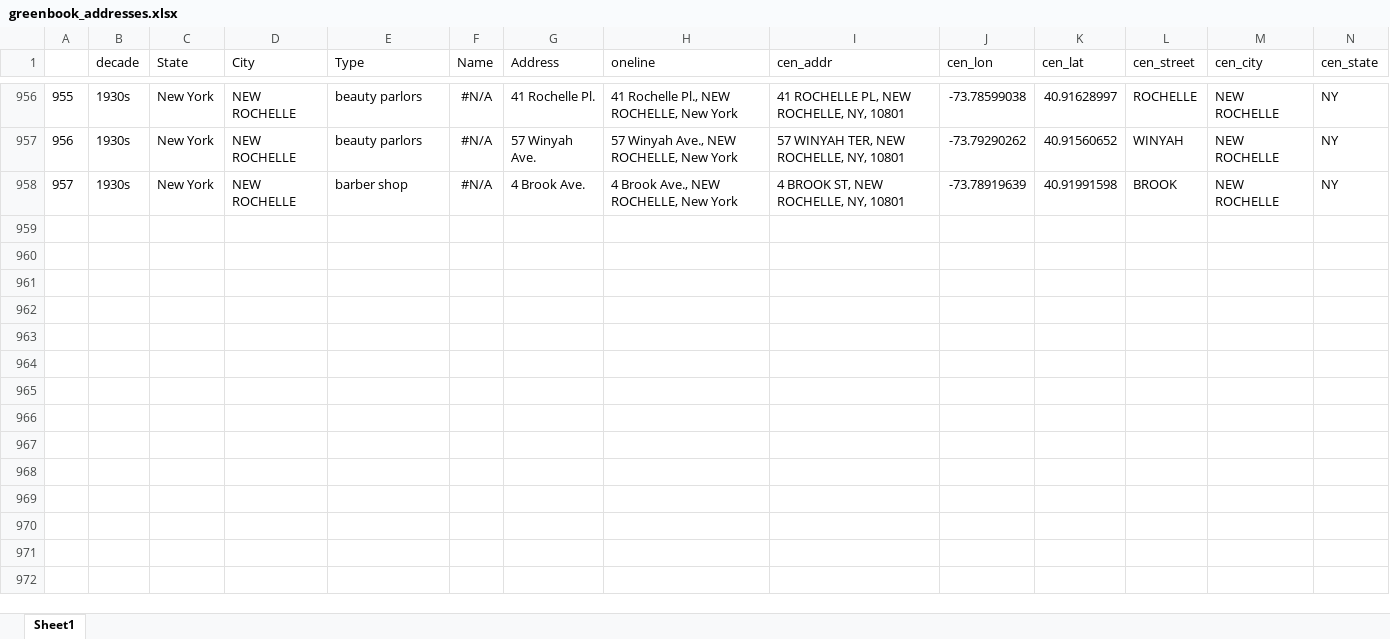
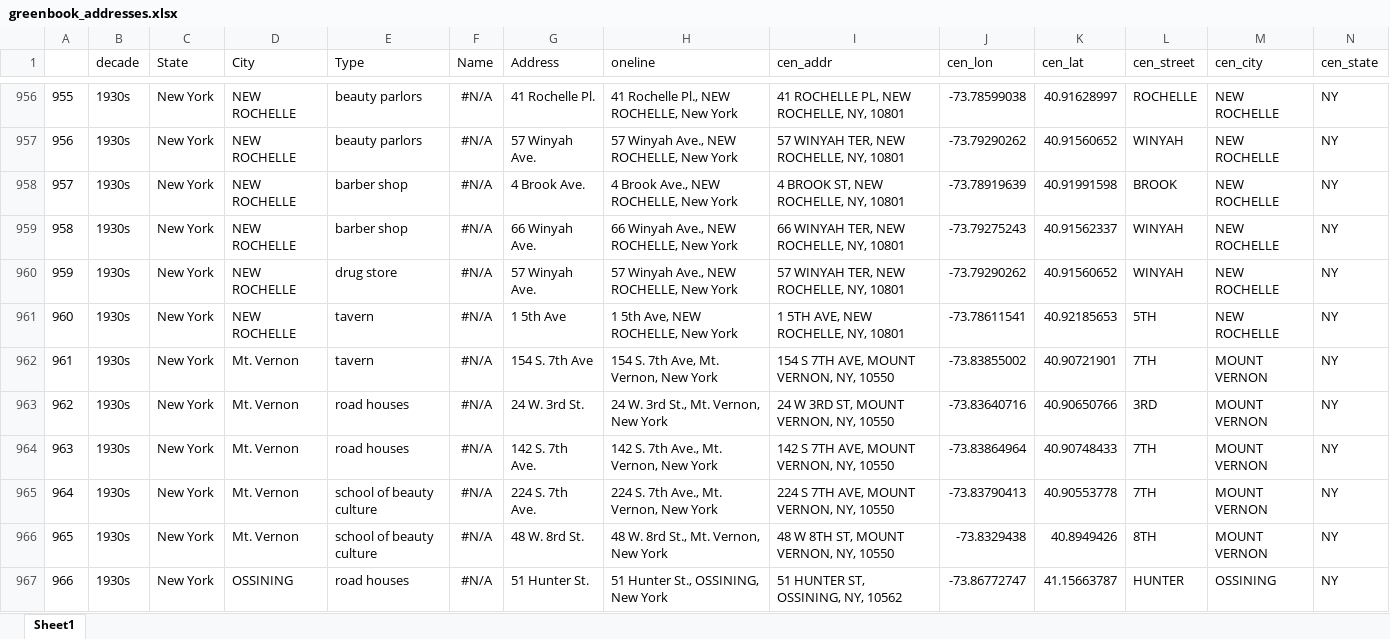
Before and after one commit to benda18/mapping_greenbook, an Excel workbook: data/greenbook_addresses.xlsx, sheet Sheet1, drawn as a sheet; only a part is shown, gaps mark what is left out; values as stored, in another font and other column widths than the file's, no borders; rows hold the shown columns only; the diff covers the shown part only; the diff names each change by its address in the sheet, - before the commit and + after, or states it on an @@ line.

Commit message:
data

```diff
--- a/data/greenbook_addresses.xlsx (sheet Sheet1)
+++ b/data/greenbook_addresses.xlsx (sheet Sheet1)
+row 959: 958 | 1930s | New York | NEW ROCHELLE | barber shop | #N/A | 66 Winyah Ave. | 66 Winyah Ave., NEW ROCHELLE, New York | 66 WINYAH TER, NEW ROCHELLE, NY, 10801 | -73.79275243 | 40.91562337 | WINYAH | NEW ROCHELLE | NY
+row 960: 959 | 1930s | New York | NEW ROCHELLE | drug store | #N/A | 57 Winyah Ave. | 57 Winyah Ave., NEW ROCHELLE, New York | 57 WINYAH TER, NEW ROCHELLE, NY, 10801 | -73.79290262 | 40.91560652 | WINYAH | NEW ROCHELLE | NY
+row 961: 960 | 1930s | New York | NEW ROCHELLE | tavern | #N/A | 1 5th Ave | 1 5th Ave, NEW ROCHELLE, New York | 1 5TH AVE, NEW ROCHELLE, NY, 10801 | -73.78611541 | 40.92185653 | 5TH | NEW ROCHELLE | NY
+row 962: 961 | 1930s | New York | Mt. Vernon | tavern | #N/A | 154 S. 7th Ave | 154 S. 7th Ave, Mt. Vernon, New York | 154 S 7TH AVE, MOUNT VERNON, NY, 10550 | -73.83855002 | 40.90721901 | 7TH | MOUNT VERNON | NY
+row 963: 962 | 1930s | New York | Mt. Vernon | road houses | #N/A | 24 W. 3rd St. | 24 W. 3rd St., Mt. Vernon, New York | 24 W 3RD ST, MOUNT VERNON, NY, 10550 | -73.83640716 | 40.90650766 | 3RD | MOUNT VERNON | NY
+row 964: 963 | 1930s | New York | Mt. Vernon | road houses | #N/A | 142 S. 7th Ave. | 142 S. 7th Ave., Mt. Vernon, New York | 142 S 7TH AVE, MOUNT VERNON, NY, 10550 | -73.83864964 | 40.90748433 | 7TH | MOUNT VERNON | NY
+row 965: 964 | 1930s | New York | Mt. Vernon | school of beauty culture | #N/A | 224 S. 7th Ave. | 224 S. 7th Ave., Mt. Vernon, New York | 224 S 7TH AVE, MOUNT VERNON, NY, 10550 | -73.83790413 | 40.90553778 | 7TH | MOUNT VERNON | NY
+row 966: 965 | 1930s | New York | Mt. Vernon | school of beauty culture | #N/A | 48 W. 8rd St. | 48 W. 8rd St., Mt. Vernon, New York | 48 W 8TH ST, MOUNT VERNON, NY, 10550 | -73.8329438 | 40.8949426 | 8TH | MOUNT VERNON | NY
+row 967: 966 | 1930s | New York | OSSINING | road houses | #N/A | 51 Hunter St. | 51 Hunter St., OSSINING, New York | 51 HUNTER ST, OSSINING, NY, 10562 | -73.86772747 | 41.15663787 | HUNTER | OSSINING | NY
```
Also changed, not shown: 36 added rows elsewhere in this sheet, 2 other files.
